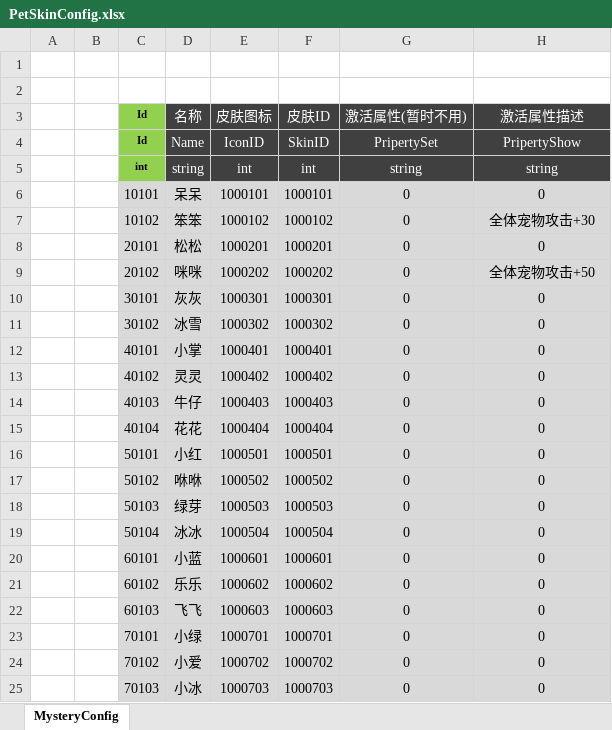
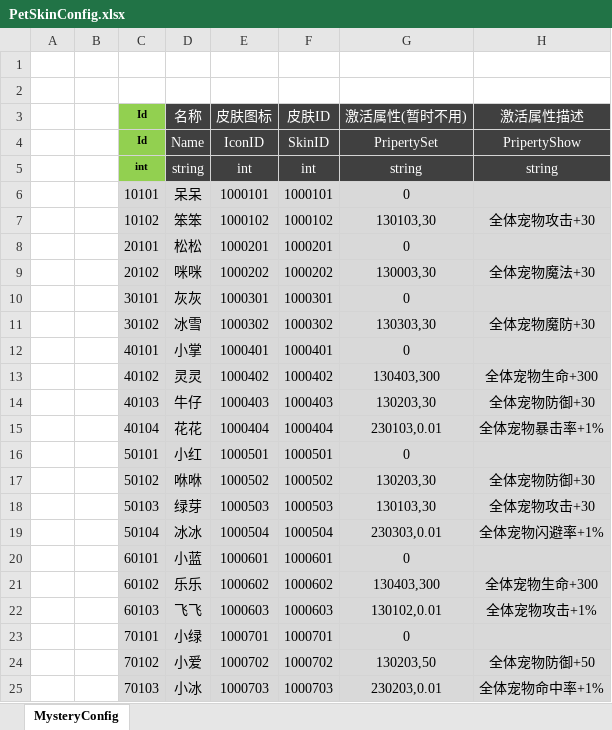
Before and after one commit to csyinghuochong/weijing, an Excel workbook: Excel/PetSkinConfig.xlsx, sheet MysteryConfig, drawn as a sheet; only a part is shown; values as stored, in another font and other column widths than the file's, no borders; the diff covers the shown part only; the diff names each change by its address in the sheet, - before the commit and + after, or states it on an @@ line.

```diff
--- a/Excel/PetSkinConfig.xlsx (sheet MysteryConfig)
+++ b/Excel/PetSkinConfig.xlsx (sheet MysteryConfig)
-H6 (激活属性描述): 0
+H6 (激活属性描述): (empty)
-G7 (激活属性(暂时不用)): 0
+G7 (激活属性(暂时不用)): 130103,30
-H8 (激活属性描述): 0
+H8 (激活属性描述): (empty)
-G9 (激活属性(暂时不用)): 0
+G9 (激活属性(暂时不用)): 130003,30
-H9 (激活属性描述): 全体宠物攻击+50
+H9 (激活属性描述): 全体宠物魔法+30
-H10 (激活属性描述): 0
+H10 (激活属性描述): (empty)
-G11 (激活属性(暂时不用)): 0
+G11 (激活属性(暂时不用)): 130303,30
-H11 (激活属性描述): 0
+H11 (激活属性描述): 全体宠物魔防+30
-H12 (激活属性描述): 0
+H12 (激活属性描述): (empty)
-G13 (激活属性(暂时不用)): 0
+G13 (激活属性(暂时不用)): 130403,300
-H13 (激活属性描述): 0
+H13 (激活属性描述): 全体宠物生命+300
-G14 (激活属性(暂时不用)): 0
+G14 (激活属性(暂时不用)): 130203,30
-H14 (激活属性描述): 0
+H14 (激活属性描述): 全体宠物防御+30
-G15 (激活属性(暂时不用)): 0
+G15 (激活属性(暂时不用)): 230103,0.01
-H15 (激活属性描述): 0
+H15 (激活属性描述): 全体宠物暴击率+1%
-H16 (激活属性描述): 0
+H16 (激活属性描述): (empty)
-G17 (激活属性(暂时不用)): 0
+G17 (激活属性(暂时不用)): 130203,30
-H17 (激活属性描述): 0
+H17 (激活属性描述): 全体宠物防御+30
-G18 (激活属性(暂时不用)): 0
+G18 (激活属性(暂时不用)): 130103,30
-H18 (激活属性描述): 0
+H18 (激活属性描述): 全体宠物攻击+30
-G19 (激活属性(暂时不用)): 0
+G19 (激活属性(暂时不用)): 230303,0.01
-H19 (激活属性描述): 0
+H19 (激活属性描述): 全体宠物闪避率+1%
-H20 (激活属性描述): 0
+H20 (激活属性描述): (empty)
-G21 (激活属性(暂时不用)): 0
+G21 (激活属性(暂时不用)): 130403,300
-H21 (激活属性描述): 0
+H21 (激活属性描述): 全体宠物生命+300
-G22 (激活属性(暂时不用)): 0
+G22 (激活属性(暂时不用)): 130102,0.01
-H22 (激活属性描述): 0
+H22 (激活属性描述): 全体宠物攻击+1%
-H23 (激活属性描述): 0
+H23 (激活属性描述): (empty)
-G24 (激活属性(暂时不用)): 0
+G24 (激活属性(暂时不用)): 130203,50
-H24 (激活属性描述): 0
+H24 (激活属性描述): 全体宠物防御+50
-G25 (激活属性(暂时不用)): 0
+G25 (激活属性(暂时不用)): 230203,0.01
-H25 (激活属性描述): 0
+H25 (激活属性描述): 全体宠物命中率+1%
```
Also changed, not shown: 44 edited cells elsewhere in this sheet, Excel/EffectConfig.xlsx, Excel/EquipConfig.xlsx, 18 other files.
